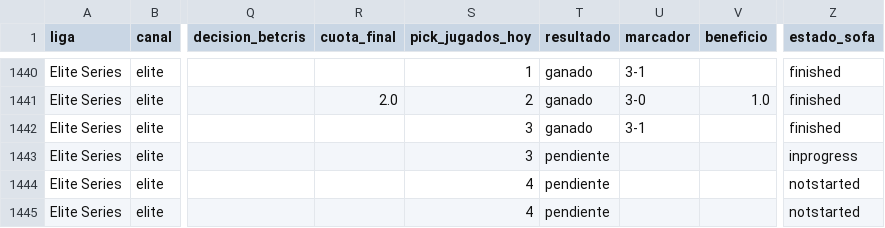
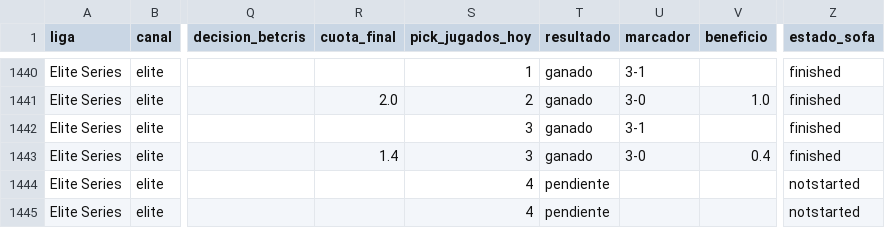
Before and after one commit to manuvaldespartera3-netizen/tt-multiliga, a CSV file: seguimiento/picks.csv, drawn as a sheet; only a part is shown, gaps mark what is left out; the diff names each change by its address in the sheet, - before the commit and + after, or states it on an @@ line.

Commit message:
Seguimiento TT Cup

```diff
--- a/seguimiento/picks.csv
+++ b/seguimiento/picks.csv
-R1443 (cuota_final): (empty)
+R1443 (cuota_final): 1.4
-T1443 (resultado): pendiente
+T1443 (resultado): ganado
-U1443 (marcador): (empty)
+U1443 (marcador): 3-0
-V1443 (beneficio): (empty)
+V1443 (beneficio): 0.4
-Z1443 (estado_sofa): inprogress
+Z1443 (estado_sofa): finished
```
Also changed, not shown: 1 other file.
